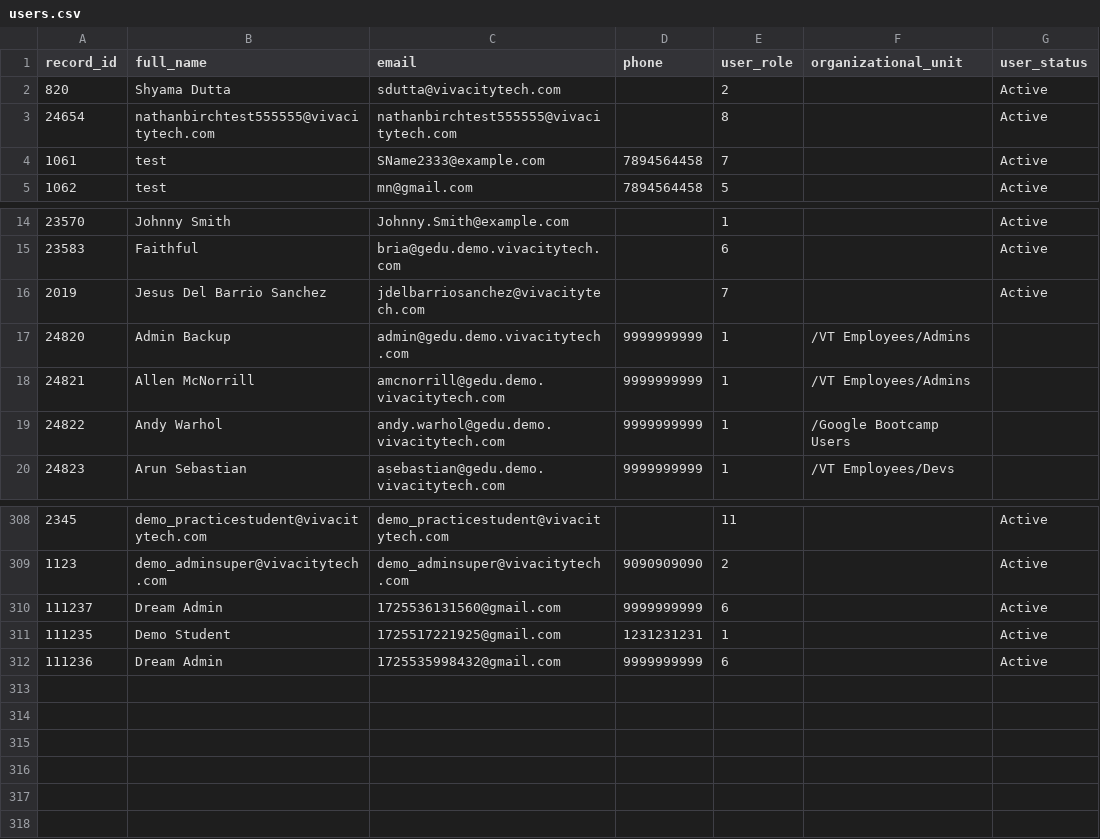
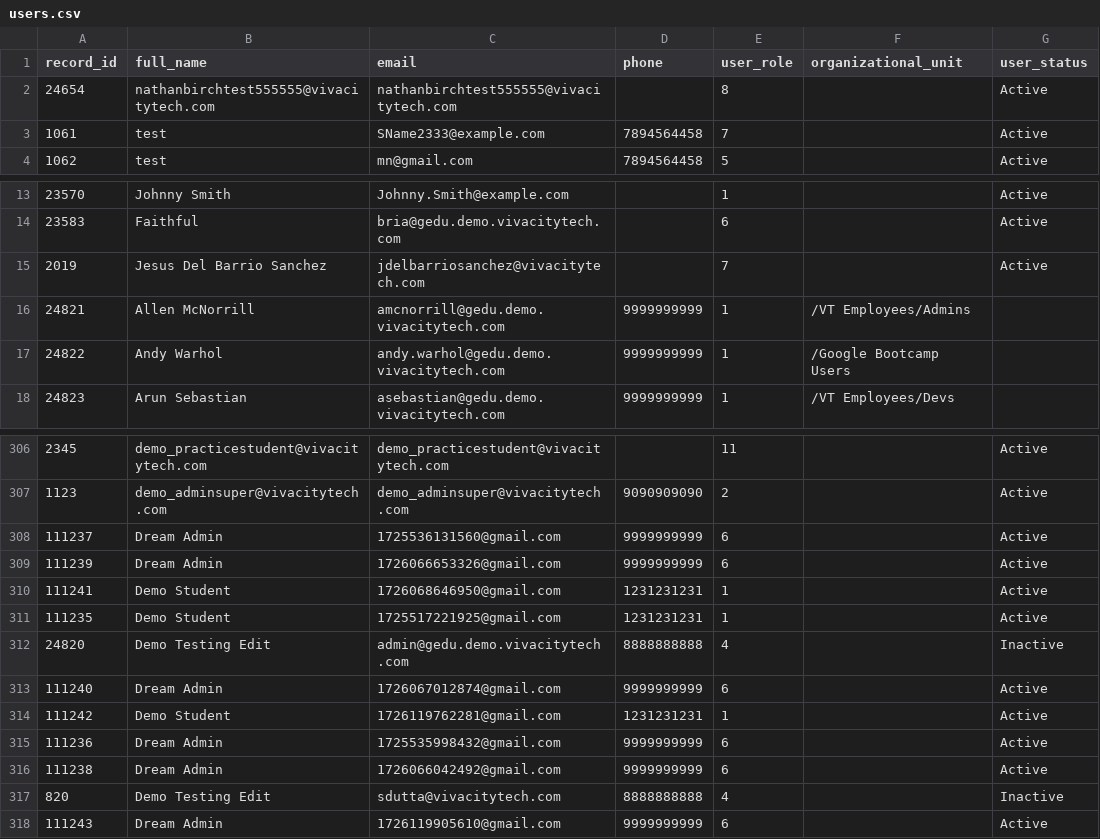
Before and after one commit to LatikaBalla/DreamProject, a CSV file: cypress/downloads/users.csv, drawn as a sheet; only a part is shown, gaps mark what is left out; removed rows and columns are numbered as before the commit, all else as after; the diff names each change by its address in the sheet, - before the commit and + after, or states it on an @@ line.

```diff
--- a/cypress/downloads/users.csv
+++ b/cypress/downloads/users.csv
-row 2: 820 | Shyama Dutta | sdutta@vivacitytech.com |  | 2 |  | Active
-row 17: 24820 | Admin Backup | admin@gedu.demo.vivacitytech.com | 9999999999 | 1 | /VT Employees/Admins
+row 309: 111239 | Dream Admin | 1726066653326@gmail.com | 9999999999 | 6 |  | Active
+row 310: 111241 | Demo Student | 1726068646950@gmail.com | 1231231231 | 1 |  | Active
+row 312: 24820 | Demo Testing Edit | admin@gedu.demo.vivacitytech.com | 8888888888 | 4 |  | Inactive
+row 313: 111240 | Dream Admin | 1726067012874@gmail.com | 9999999999 | 6 |  | Active
+row 314: 111242 | Demo Student | 1726119762281@gmail.com | 1231231231 | 1 |  | Active
+row 316: 111238 | Dream Admin | 1726066042492@gmail.com | 9999999999 | 6 |  | Active
+row 317: 820 | Demo Testing Edit | sdutta@vivacitytech.com | 8888888888 | 4 |  | Inactive
+row 318: 111243 | Dream Admin | 1726119905610@gmail.com | 9999999999 | 6 |  | Active
```
Also changed, not shown: cypress/downloads/export.csv, cypress/downloads/fleet_devices.csv, 39 other files.
